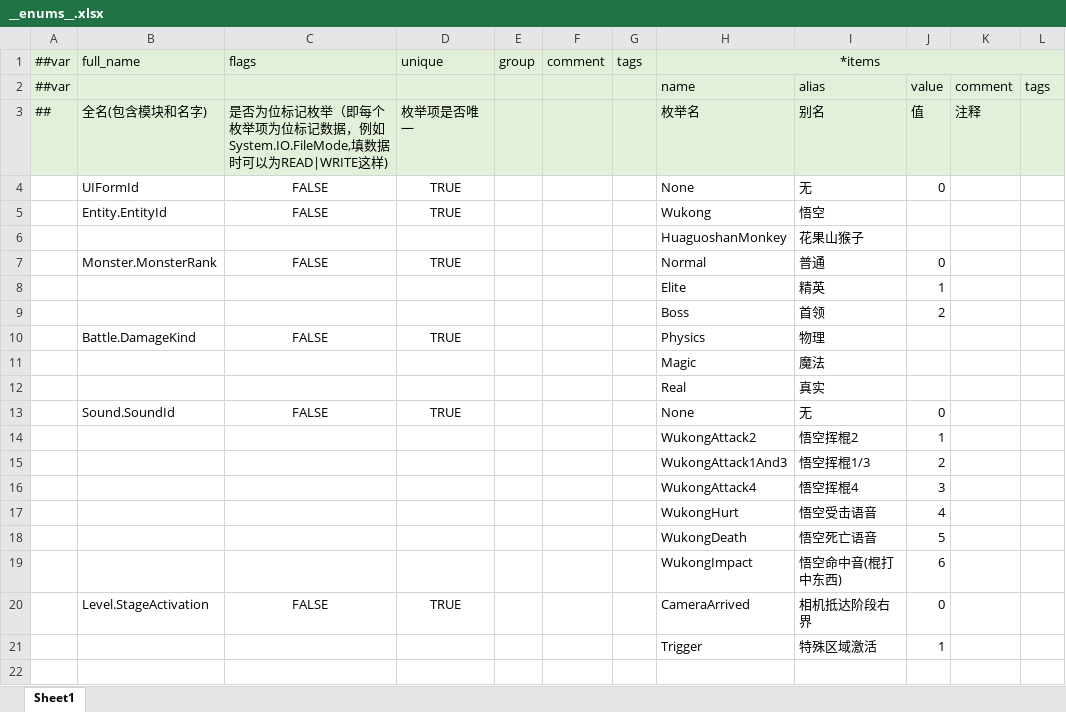
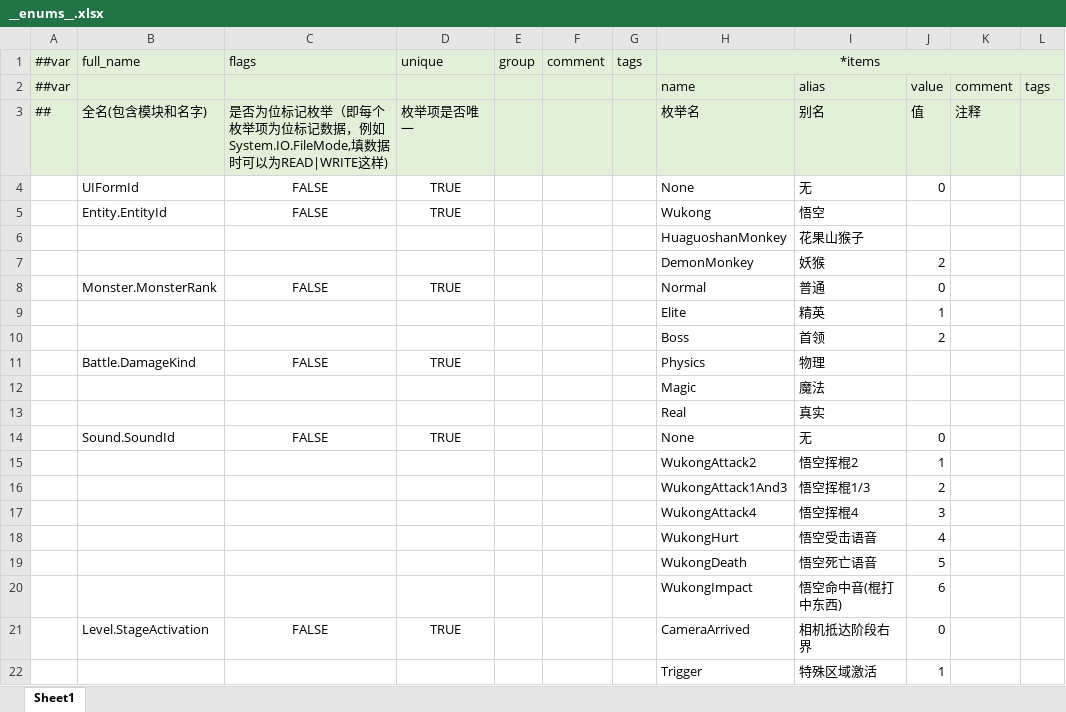
Before and after one commit to zheliku/GameZMXY, an Excel workbook: Configs/GameConfig/Datas/__enums__.xlsx, sheet Sheet1, drawn as a sheet; values as stored, in another font and other column widths than the file's, no borders; the diff names each change by its address in the sheet, - before the commit and + after, or states it on an @@ line.

```diff
--- a/Configs/GameConfig/Datas/__enums__.xlsx (sheet Sheet1)
+++ b/Configs/GameConfig/Datas/__enums__.xlsx (sheet Sheet1)
+row 7:  |  |  |  |  |  |  | DemonMonkey | 妖猴 | 2
```
Also changed, not shown: Configs/GameConfig/Datas/AttackConfig.xlsx, Configs/GameConfig/Datas/LevelConfig.xlsx, 56 other files.
